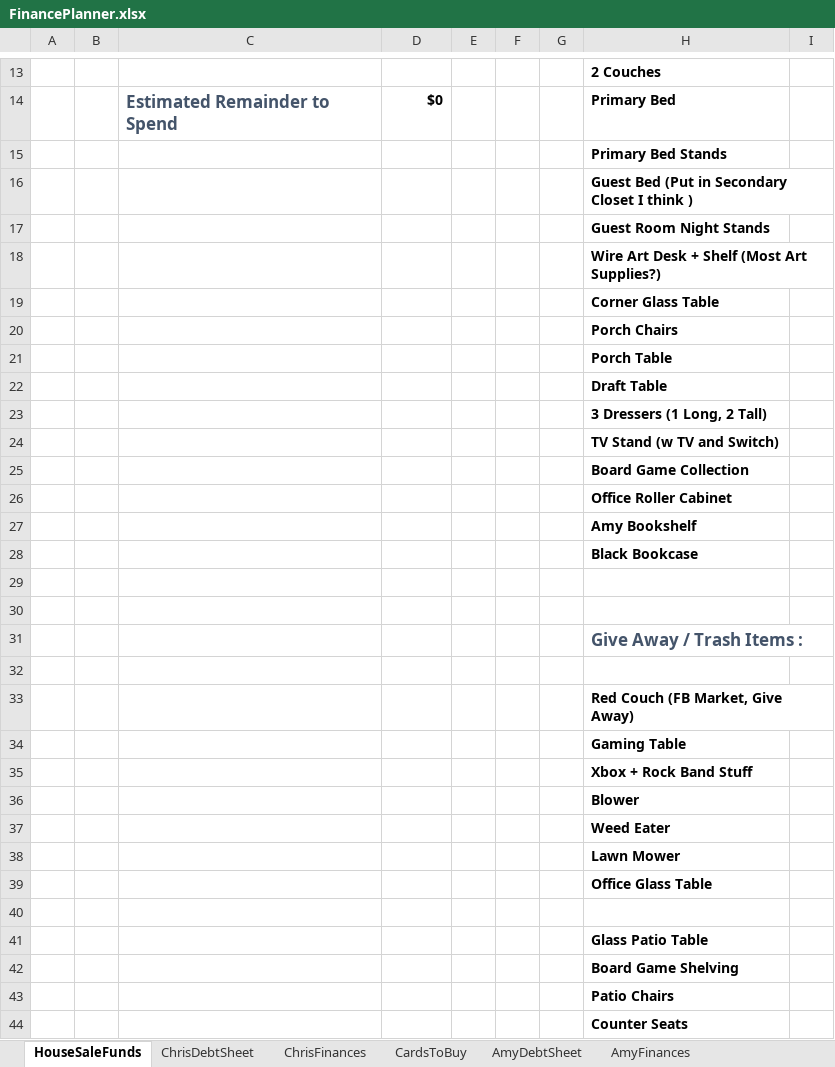
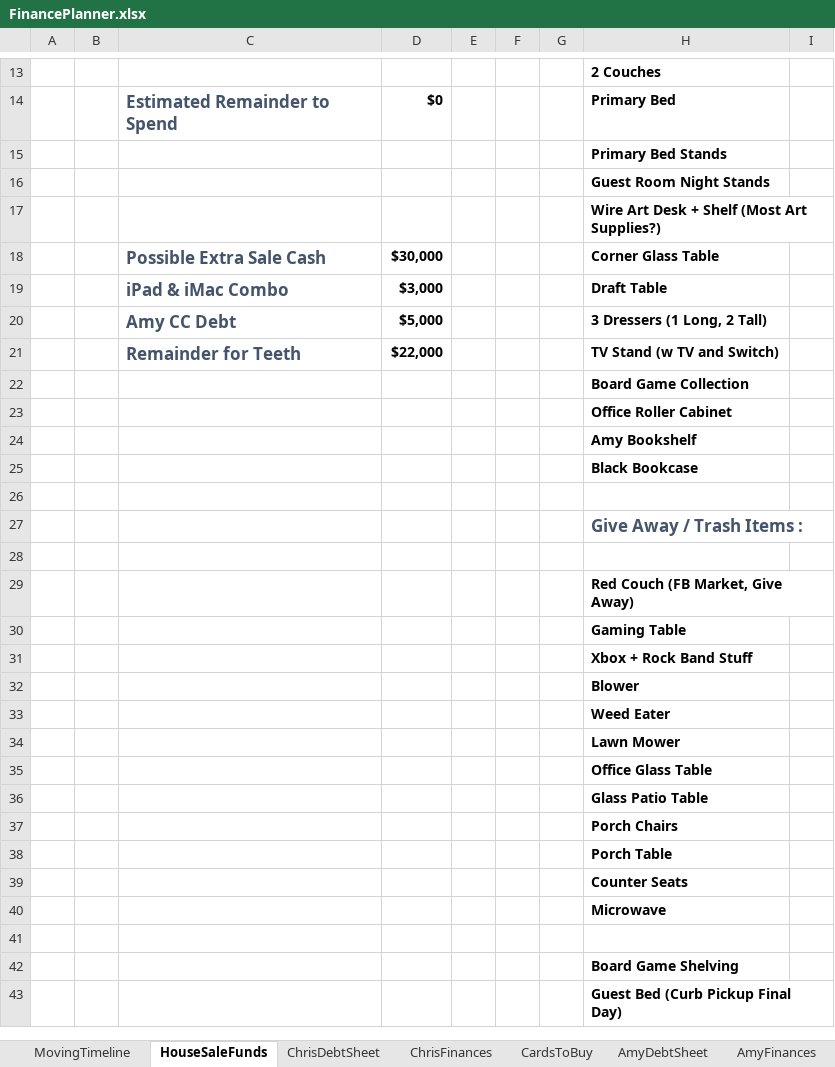
Before and after one commit to FenrirConsulting/CodeBase, an Excel workbook: Documents/FinancePlanner.xlsx, sheet HouseSaleFunds, drawn as a sheet; only a part is shown, gaps mark what is left out; values as stored, in another font and other column widths than the file's, no borders; removed rows and columns are numbered as before the commit, all else as after; the diff names each change by its address in the sheet, - before the commit and + after, or states it on an @@ line.

Commit message:
TimelineUpdate

```diff
--- a/Documents/FinancePlanner.xlsx (sheet HouseSaleFunds)
+++ b/Documents/FinancePlanner.xlsx (sheet HouseSaleFunds)
+sheet tab: MovingTimeline
-row 16:  |  |  |  |  |  |  | Guest Bed (Put in Secondary Closet I think )
-row 19:  |  |  |  |  |  |  | Corner Glass Table
-row 22:  |  |  |  |  |  |  | Draft Table
-row 23:  |  |  |  |  |  |  | 3 Dressers (1 Long, 2 Tall)
-row 24:  |  |  |  |  |  |  | TV Stand (w TV and Switch)
+row 18:  |  | Possible Extra Sale Cash | $30,000 |  |  |  | Corner Glass Table
+row 19:  |  | iPad & iMac Combo | $3,000 |  |  |  | Draft Table
+row 20:  |  | Amy CC Debt | $5,000 |  |  |  | 3 Dressers (1 Long, 2 Tall)
+row 21:  |  | Remainder for Teeth | $22,000 |  |  |  | TV Stand (w TV and Switch)
-row 29: (empty)
@@ row 41 moved to row 36: Glass Patio Table @@
@@ row 20 moved to row 37: Porch Chairs @@
@@ row 21 moved to row 38: Porch Table @@
@@ row 44 moved to row 39: Counter Seats @@
+row 40:  |  |  |  |  |  |  | Microwave
-H43: Patio Chairs
+H43: Guest Bed (Curb Pickup Final Day)
```
